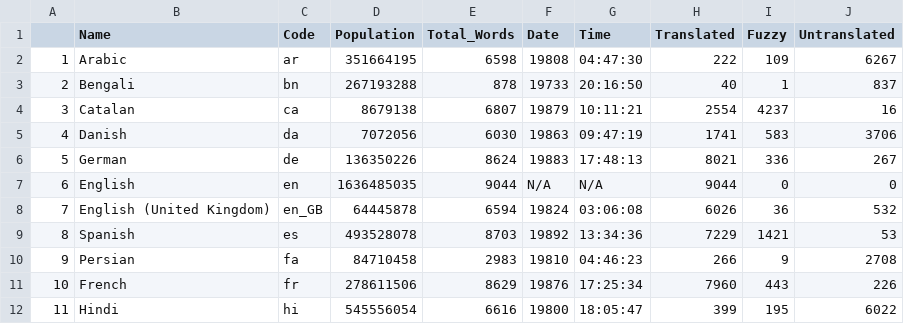
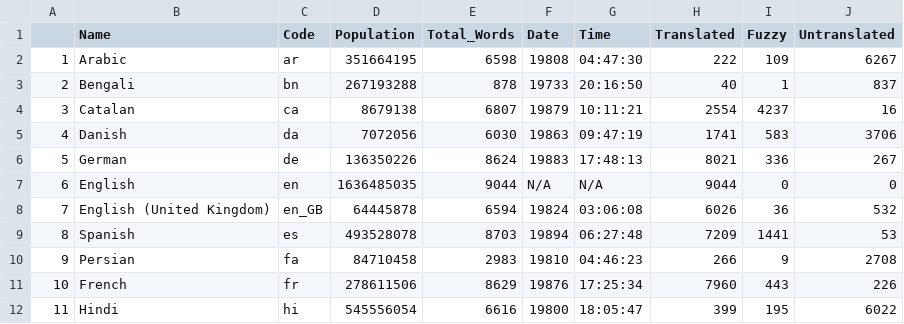
Before and after one commit to shrish-shete20/weblate, a CSV file: Language Statisitics/Language_Statistics_new.csv, drawn as a sheet; only a part is shown.

Commit message:
Updated language Csv

```diff
--- a/Language Statisitics/Language_Statistics_new.csv
+++ b/Language Statisitics/Language_Statistics_new.csv
@@ -8,3 +8,3 @@
 "7","English (United Kingdom)","en_GB",64445878,6594,"19824","03:06:08",6026,36,532
-"8","Spanish","es",493528078,8703,"19892","13:34:36",7229,1421,53
+"8","Spanish","es",493528078,8703,"19894","06:27:48",7209,1441,53
 "9","Persian","fa",84710458,2983,"19810","04:46:23",266,9,2708
```
